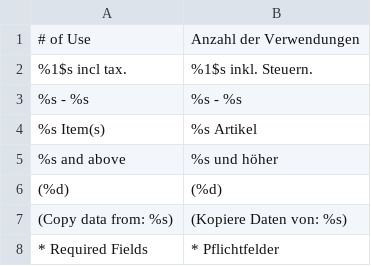
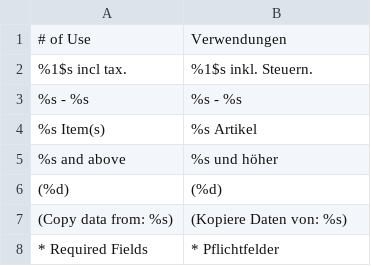
Before and after one commit to b3-it/magento-lts, a CSV file: app/locale/de_DE/Mage_Catalog.csv, drawn as a sheet; only a part is shown.

```diff
--- a/app/locale/de_DE/Mage_Catalog.csv
+++ b/app/locale/de_DE/Mage_Catalog.csv
@@ -1,2 +1,2 @@
-"# of Use","Anzahl der Verwendungen"
+"# of Use","Verwendungen"
 "%1$s incl tax.","%1$s inkl. Steuern."
```
Also changed, not shown: app/locale/de_DE/Mage_Adminhtml.csv, app/locale/de_DE/Mage_Core.csv, 2 other files.
